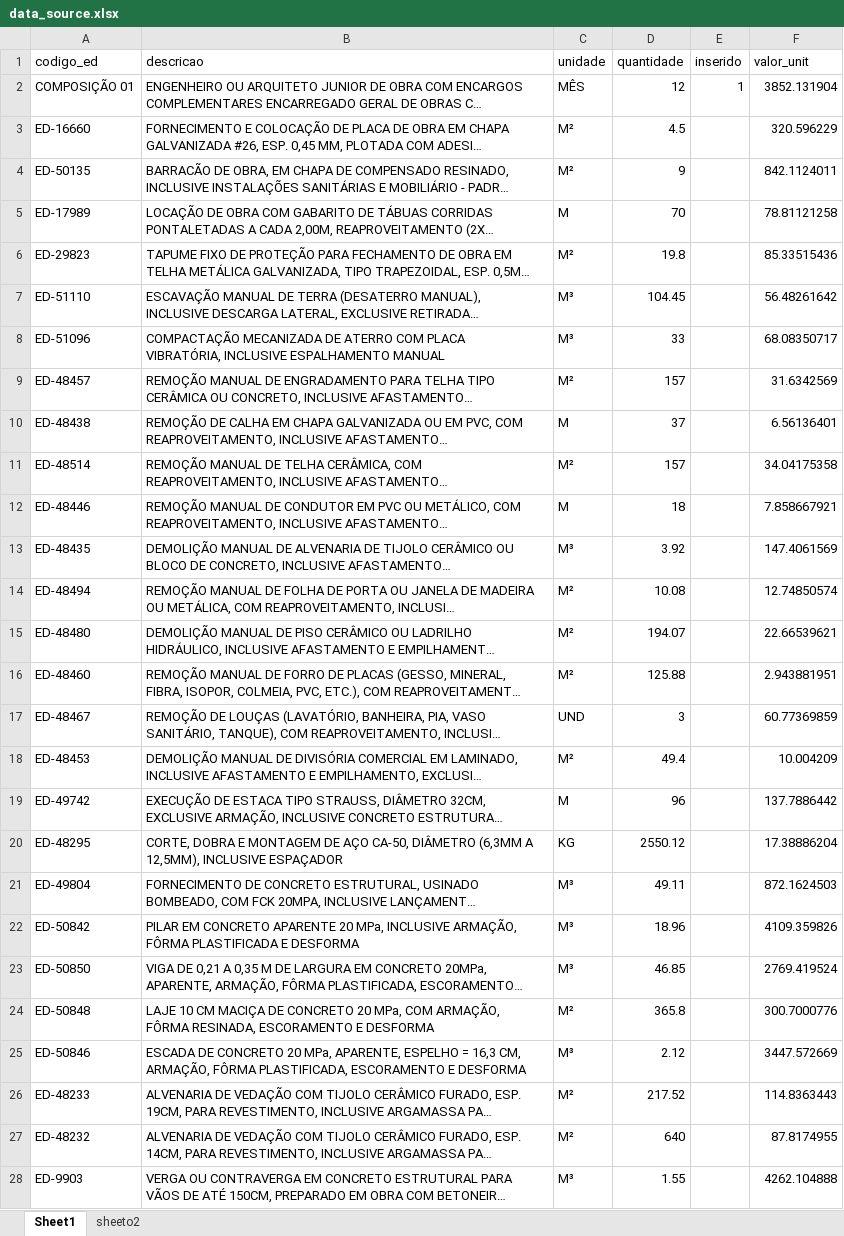
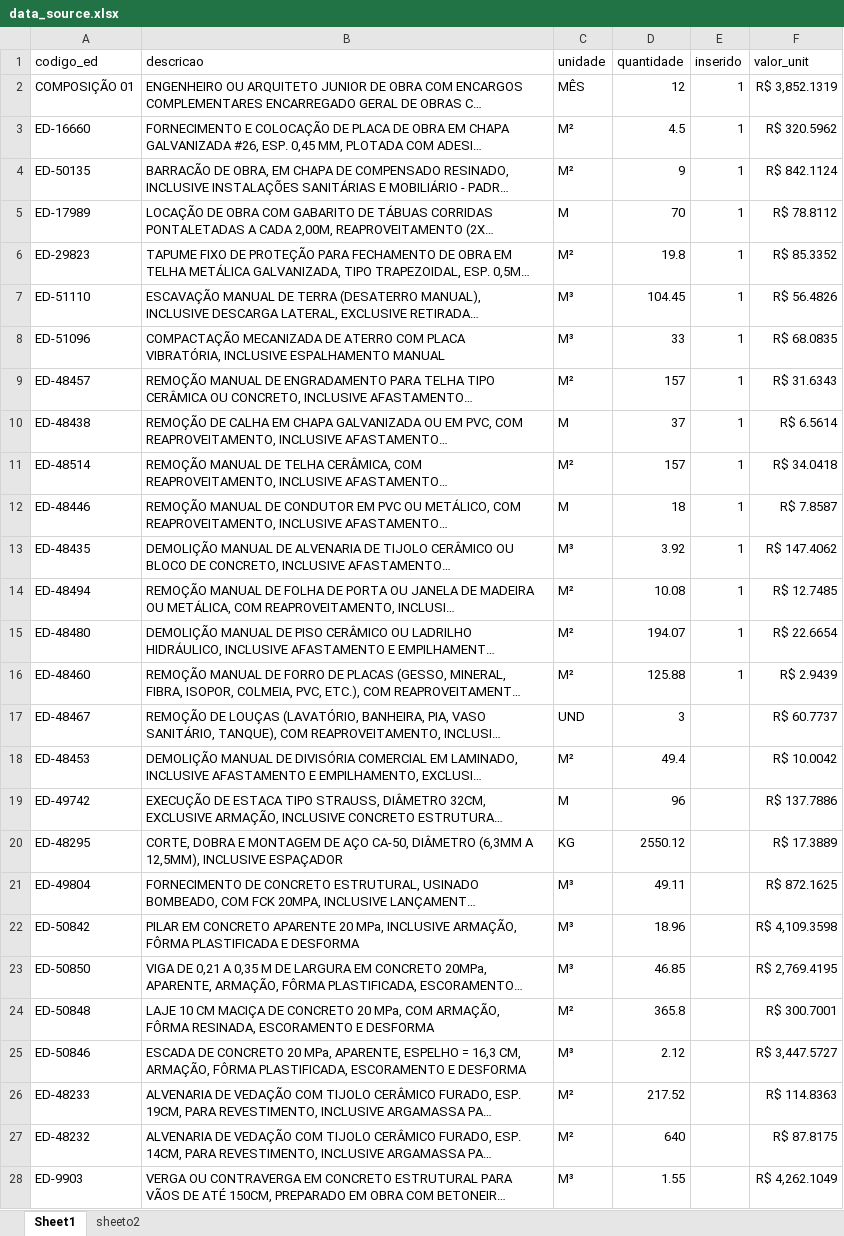
Before and after one commit to T0ruv1m/autoDPM, an Excel workbook: assets/data_source.xlsx, sheet Sheet1, drawn as a sheet; only a part is shown; long unchanged cells end in …; values as stored, in another font and other column widths than the file's, no borders; table styles not drawn; the diff covers the shown part only; the diff names each change by its address in the sheet, - before the commit and + after, or states it on an @@ line.

```diff
--- a/assets/data_source.xlsx (sheet Sheet1)
+++ b/assets/data_source.xlsx (sheet Sheet1)
-F2 (valor_unit): 3852.131904
+F2 (valor_unit): R$ 3,852.1319
-E3:E16 (inserido): (empty)
+E3:E16 (inserido): 1
-F3 (valor_unit): 320.596229
+F3 (valor_unit): R$ 320.5962
-F4 (valor_unit): 842.1124011
+F4 (valor_unit): R$ 842.1124
-F5 (valor_unit): 78.81121258
+F5 (valor_unit): R$ 78.8112
-F6 (valor_unit): 85.33515436
+F6 (valor_unit): R$ 85.3352
-F7 (valor_unit): 56.48261642
+F7 (valor_unit): R$ 56.4826
-F8 (valor_unit): 68.08350717
+F8 (valor_unit): R$ 68.0835
-F9 (valor_unit): 31.6342569
+F9 (valor_unit): R$ 31.6343
-F10 (valor_unit): 6.56136401
+F10 (valor_unit): R$ 6.5614
-F11 (valor_unit): 34.04175358
+F11 (valor_unit): R$ 34.0418
-F12 (valor_unit): 7.858667921
+F12 (valor_unit): R$ 7.8587
-F13 (valor_unit): 147.4061569
+F13 (valor_unit): R$ 147.4062
-F14 (valor_unit): 12.74850574
+F14 (valor_unit): R$ 12.7485
-F15 (valor_unit): 22.66539621
+F15 (valor_unit): R$ 22.6654
-F16 (valor_unit): 2.943881951
+F16 (valor_unit): R$ 2.9439
-F17 (valor_unit): 60.77369859
+F17 (valor_unit): R$ 60.7737
-F18 (valor_unit): 10.004209
+F18 (valor_unit): R$ 10.0042
-F19 (valor_unit): 137.7886442
+F19 (valor_unit): R$ 137.7886
-F20 (valor_unit): 17.38886204
+F20 (valor_unit): R$ 17.3889
-F21 (valor_unit): 872.1624503
+F21 (valor_unit): R$ 872.1625
-F22 (valor_unit): 4109.359826
+F22 (valor_unit): R$ 4,109.3598
-F23 (valor_unit): 2769.419524
+F23 (valor_unit): R$ 2,769.4195
-F24 (valor_unit): 300.7000776
+F24 (valor_unit): R$ 300.7001
-F25 (valor_unit): 3447.572669
+F25 (valor_unit): R$ 3,447.5727
-F26 (valor_unit): 114.8363443
+F26 (valor_unit): R$ 114.8363
-F27 (valor_unit): 87.8174955
+F27 (valor_unit): R$ 87.8175
-F28 (valor_unit): 4262.104888
+F28 (valor_unit): R$ 4,262.1049
```
Also changed, not shown: 114 edited cells elsewhere in this sheet, 10 other files.
